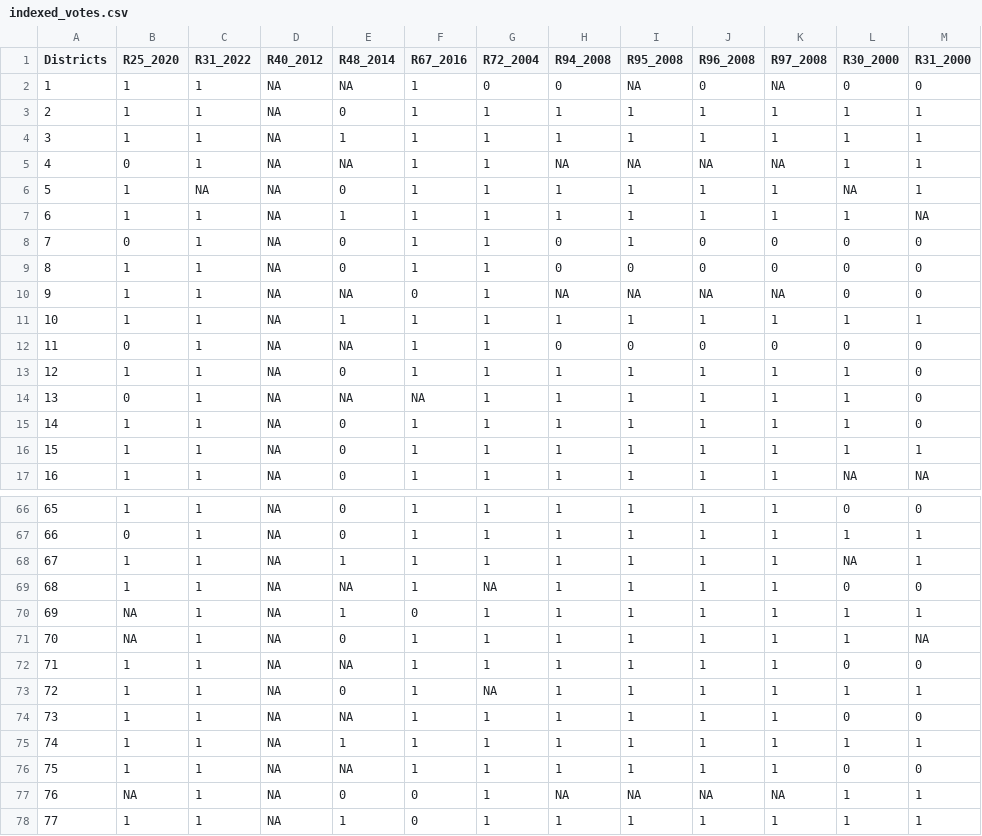
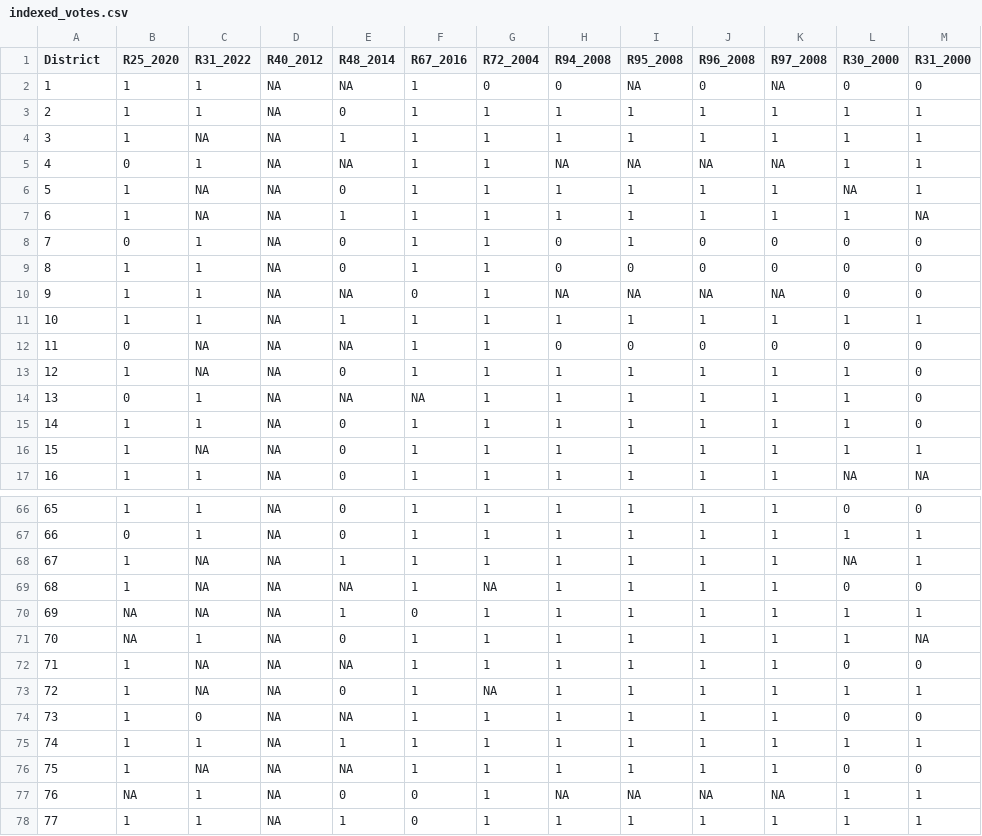
Before and after one commit to farinliani/17.853, a CSV file: indexed_votes.csv, drawn as a sheet; only a part is shown, gaps mark what is left out; the diff covers the shown part only.

Commit message:
added wa, matched ca
got district characteristics using the census api key. TODO: convert county level income to district level income (matching works even if multiple refs, so once income is district level need to just run one line of code)

```diff
--- a/indexed_votes.csv
+++ b/indexed_votes.csv
@@ -1,8 +1,8 @@
-"Districts","R25_2020","R31_2022","R40_2012","R48_2014","R67_2016","R72_2004","R94_2008","R95_2008","R96_2008","R97_2008","R30_2000","R31_2000"
+"District","R25_2020","R31_2022","R40_2012","R48_2014","R67_2016","R72_2004","R94_2008","R95_2008","R96_2008","R97_2008","R30_2000","R31_2000"
 1,1,1,NA,NA,1,0,0,NA,0,NA,0,0
 2,1,1,NA,0,1,1,1,1,1,1,1,1
-3,1,1,NA,1,1,1,1,1,1,1,1,1
+3,1,NA,NA,1,1,1,1,1,1,1,1,1
 4,0,1,NA,NA,1,1,NA,NA,NA,NA,1,1
 5,1,NA,NA,0,1,1,1,1,1,1,NA,1
-6,1,1,NA,1,1,1,1,1,1,1,1,NA
+6,1,NA,NA,1,1,1,1,1,1,1,1,NA
 7,0,1,NA,0,1,1,0,1,0,0,0,0
@@ -11,7 +11,7 @@
 10,1,1,NA,1,1,1,1,1,1,1,1,1
-11,0,1,NA,NA,1,1,0,0,0,0,0,0
-12,1,1,NA,0,1,1,1,1,1,1,1,0
+11,0,NA,NA,NA,1,1,0,0,0,0,0,0
+12,1,NA,NA,0,1,1,1,1,1,1,1,0
 13,0,1,NA,NA,NA,1,1,1,1,1,1,0
 14,1,1,NA,0,1,1,1,1,1,1,1,0
-15,1,1,NA,0,1,1,1,1,1,1,1,1
+15,1,NA,NA,0,1,1,1,1,1,1,1,1
 16,1,1,NA,0,1,1,1,1,1,1,NA,NA
@@ -67,11 +67,11 @@
 66,0,1,NA,0,1,1,1,1,1,1,1,1
-67,1,1,NA,1,1,1,1,1,1,1,NA,1
-68,1,1,NA,NA,1,NA,1,1,1,1,0,0
-69,NA,1,NA,1,0,1,1,1,1,1,1,1
+67,1,NA,NA,1,1,1,1,1,1,1,NA,1
+68,1,NA,NA,NA,1,NA,1,1,1,1,0,0
+69,NA,NA,NA,1,0,1,1,1,1,1,1,1
 70,NA,1,NA,0,1,1,1,1,1,1,1,NA
-71,1,1,NA,NA,1,1,1,1,1,1,0,0
-72,1,1,NA,0,1,NA,1,1,1,1,1,1
-73,1,1,NA,NA,1,1,1,1,1,1,0,0
+71,1,NA,NA,NA,1,1,1,1,1,1,0,0
+72,1,NA,NA,0,1,NA,1,1,1,1,1,1
+73,1,0,NA,NA,1,1,1,1,1,1,0,0
 74,1,1,NA,1,1,1,1,1,1,1,1,1
-75,1,1,NA,NA,1,1,1,1,1,1,0,0
+75,1,NA,NA,NA,1,1,1,1,1,1,0,0
 76,NA,1,NA,0,0,1,NA,NA,NA,NA,1,1
```
Also changed, not shown: 8 edited cells elsewhere in this file, 52 other files.
